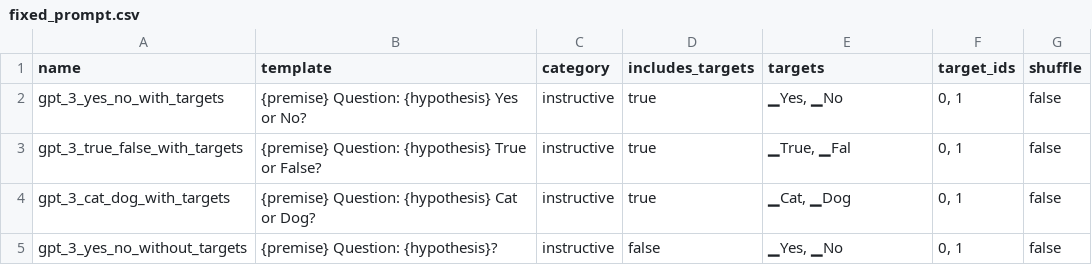
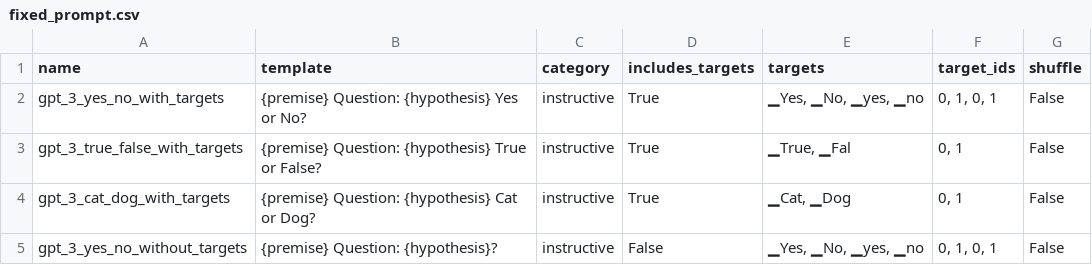
Before and after one commit to mmarius/t0-analysis, a CSV file: prompts/rte/fixed_prompt.csv, drawn as a sheet.

```diff
--- a/prompts/rte/fixed_prompt.csv
+++ b/prompts/rte/fixed_prompt.csv
@@ -1,5 +1,5 @@
 name;template;category;includes_targets;targets;target_ids;shuffle
-gpt_3_yes_no_with_targets;{premise} Question: {hypothesis} Yes or No?;instructive;true;▁Yes, ▁No;0, 1;false
-gpt_3_true_false_with_targets;{premise} Question: {hypothesis} True or False?;instructive;true;▁True, ▁Fal;0, 1;false
-gpt_3_cat_dog_with_targets;{premise} Question: {hypothesis} Cat or Dog?;instructive;true;▁Cat, ▁Dog;0, 1;false
-gpt_3_yes_no_without_targets;{premise} Question: {hypothesis}?;instructive;false;▁Yes, ▁No;0, 1;false
+gpt_3_yes_no_with_targets;{premise} Question: {hypothesis} Yes or No?;instructive;True;▁Yes, ▁No, ▁yes, ▁no;0, 1, 0, 1;False
+gpt_3_true_false_with_targets;{premise} Question: {hypothesis} True or False?;instructive;True;▁True, ▁Fal;0, 1;False
+gpt_3_cat_dog_with_targets;{premise} Question: {hypothesis} Cat or Dog?;instructive;True;▁Cat, ▁Dog;0, 1;False
+gpt_3_yes_no_without_targets;{premise} Question: {hypothesis}?;instructive;False;▁Yes, ▁No, ▁yes, ▁no;0, 1, 0, 1;False
```
Also changed, not shown: prompts/rte/all.csv, prompts/rte/fixed_target_yes_no.csv, 2 other files.
